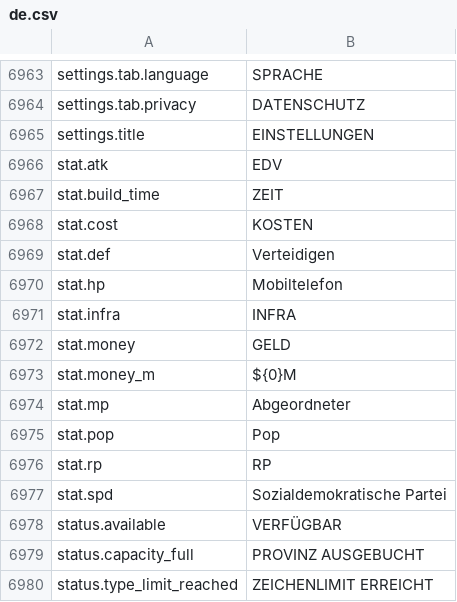
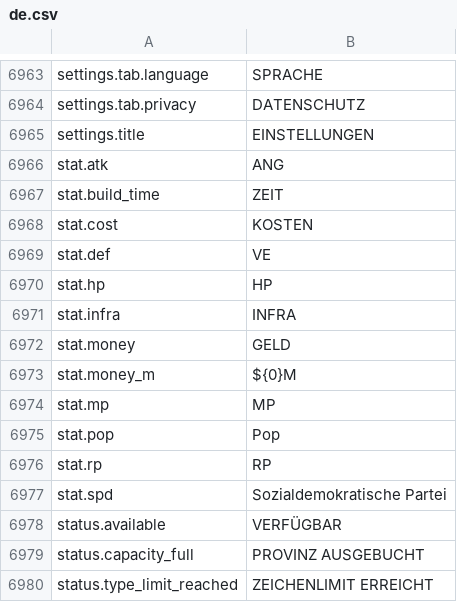
Before and after one commit to daredloco/GlobalProtocolLocalization, a CSV file: Localization/de.csv, drawn as a sheet; only a part is shown, gaps mark what is left out.

Commit message:
fix: Fixed stat.*

```diff
--- a/Localization/de.csv
+++ b/Localization/de.csv
@@ -6965,7 +6965,7 @@ settings.tab.privacy,DATENSCHUTZ
 settings.title,EINSTELLUNGEN
-stat.atk,EDV
+stat.atk,ANG
 stat.build_time,ZEIT
 stat.cost,KOSTEN
-stat.def,Verteidigen
-stat.hp,Mobiltelefon
+stat.def,VE
+stat.hp,HP
 stat.infra,INFRA
@@ -6973,3 +6973,3 @@ stat.money,GELD
 stat.money_m,${0}M
-stat.mp,Abgeordneter
+stat.mp,MP
 stat.pop,Pop
```
